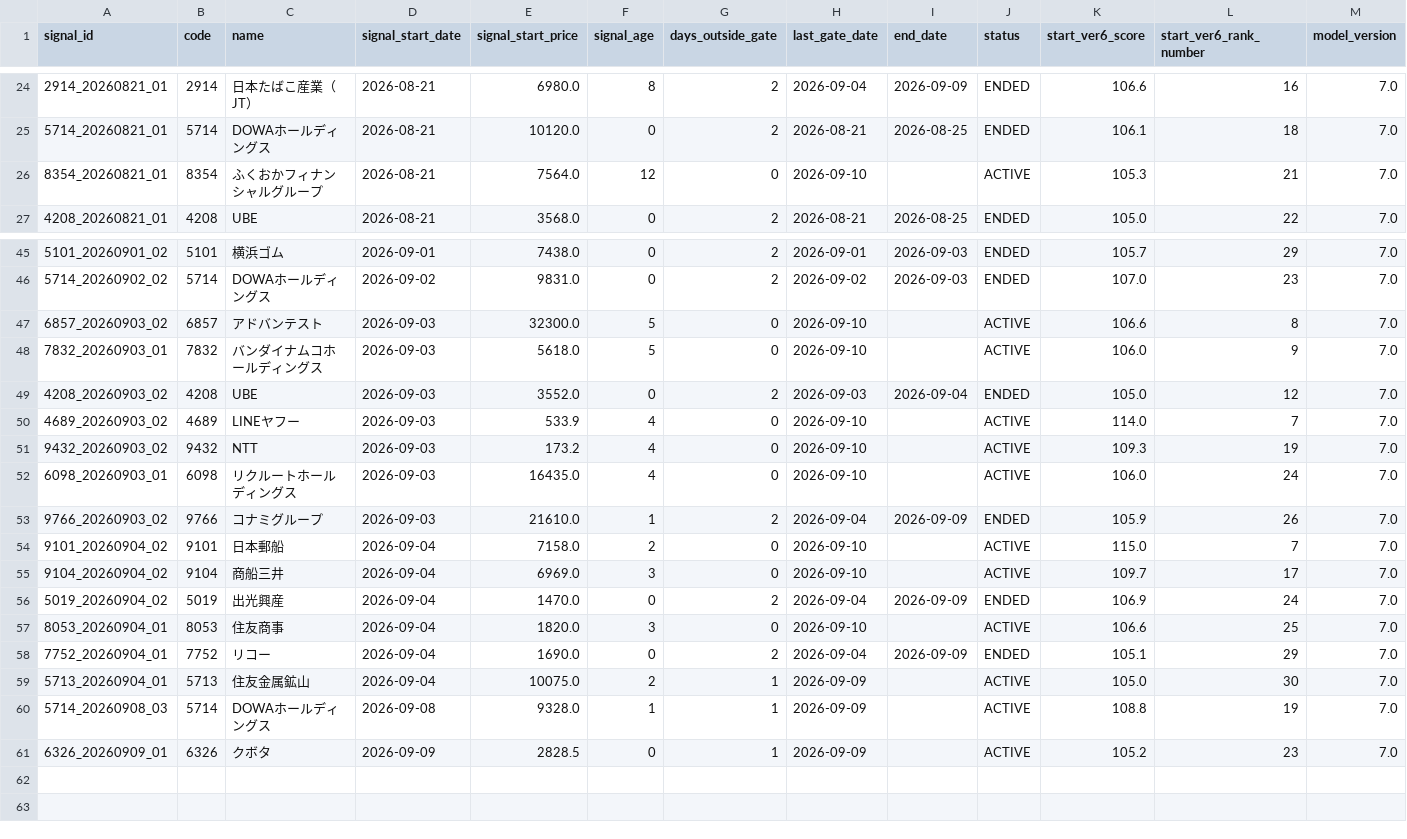
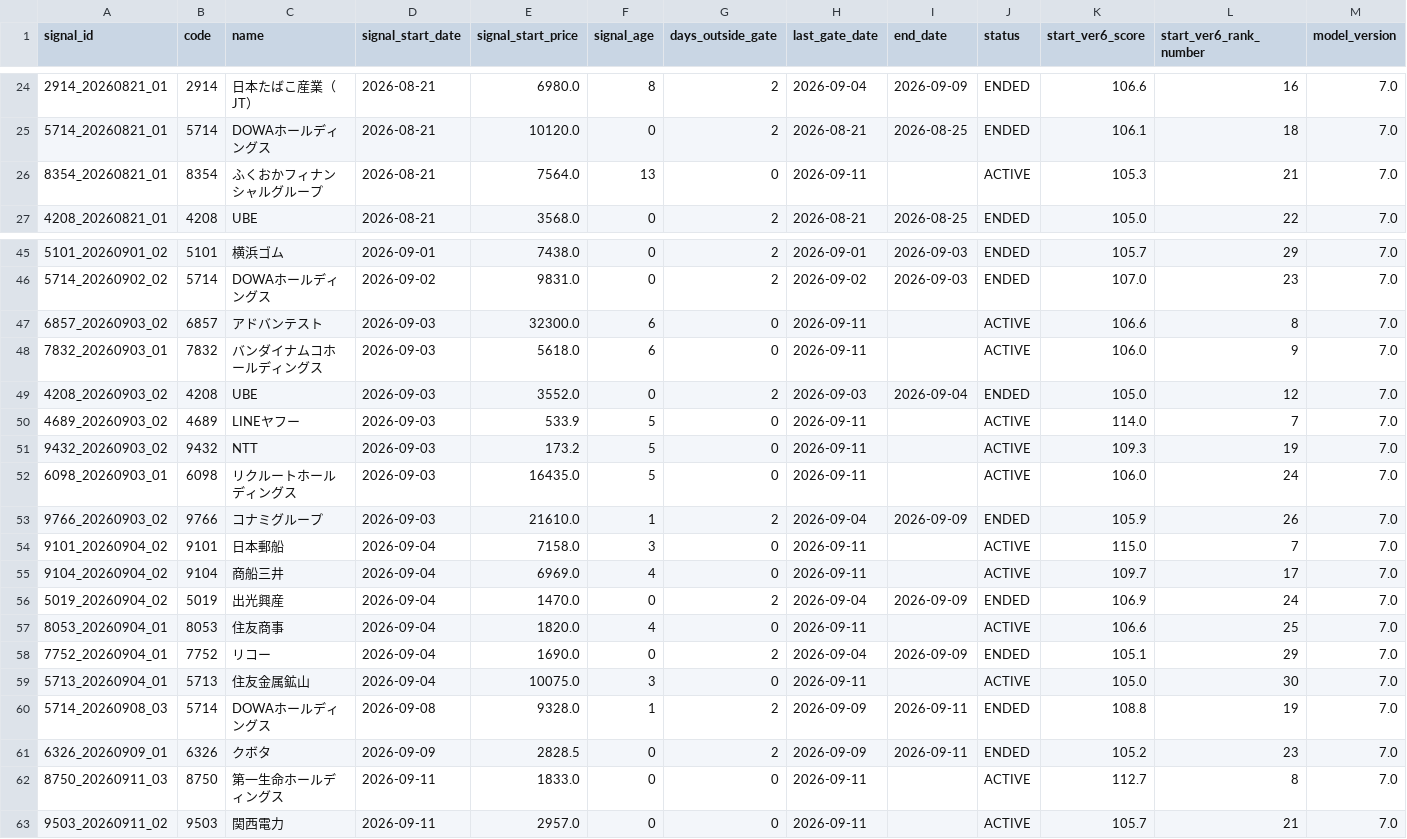
Before and after one commit to izumi7139-ai/nikkei225-line-bot, a CSV file: data/signal_master.csv, drawn as a sheet; only a part is shown, gaps mark what is left out; the diff covers the shown part only.

```diff
--- a/data/signal_master.csv
+++ b/data/signal_master.csv
@@ -25,3 +25,3 @@
 5714_20260821_01,5714,DOWAホールディングス,2026-08-21,10120.0,0,2,2026-08-21,2026-08-25,ENDED,106.1,18,7.0
-8354_20260821_01,8354,ふくおかフィナンシャルグループ,2026-08-21,7564.0,12,0,2026-09-10,,ACTIVE,105.3,21,7.0
+8354_20260821_01,8354,ふくおかフィナンシャルグループ,2026-08-21,7564.0,13,0,2026-09-11,,ACTIVE,105.3,21,7.0
 4208_20260821_01,4208,UBE,2026-08-21,3568.0,0,2,2026-08-21,2026-08-25,ENDED,105.0,22,7.0
@@ -46,16 +46,18 @@
 5714_20260902_02,5714,DOWAホールディングス,2026-09-02,9831.0,0,2,2026-09-02,2026-09-03,ENDED,107.0,23,7.0
-6857_20260903_02,6857,アドバンテスト,2026-09-03,32300.0,5,0,2026-09-10,,ACTIVE,106.6,8,7.0
-7832_20260903_01,7832,バンダイナムコホールディングス,2026-09-03,5618.0,5,0,2026-09-10,,ACTIVE,106.0,9,7.0
+6857_20260903_02,6857,アドバンテスト,2026-09-03,32300.0,6,0,2026-09-11,,ACTIVE,106.6,8,7.0
+7832_20260903_01,7832,バンダイナムコホールディングス,2026-09-03,5618.0,6,0,2026-09-11,,ACTIVE,106.0,9,7.0
 4208_20260903_02,4208,UBE,2026-09-03,3552.0,0,2,2026-09-03,2026-09-04,ENDED,105.0,12,7.0
-4689_20260903_02,4689,LINEヤフー,2026-09-03,533.9,4,0,2026-09-10,,ACTIVE,114.0,7,7.0
-9432_20260903_02,9432,NTT,2026-09-03,173.2,4,0,2026-09-10,,ACTIVE,109.3,19,7.0
-6098_20260903_01,6098,リクルートホールディングス,2026-09-03,16435.0,4,0,2026-09-10,,ACTIVE,106.0,24,7.0
+4689_20260903_02,4689,LINEヤフー,2026-09-03,533.9,5,0,2026-09-11,,ACTIVE,114.0,7,7.0
+9432_20260903_02,9432,NTT,2026-09-03,173.2,5,0,2026-09-11,,ACTIVE,109.3,19,7.0
+6098_20260903_01,6098,リクルートホールディングス,2026-09-03,16435.0,5,0,2026-09-11,,ACTIVE,106.0,24,7.0
 9766_20260903_02,9766,コナミグループ,2026-09-03,21610.0,1,2,2026-09-04,2026-09-09,ENDED,105.9,26,7.0
-9101_20260904_02,9101,日本郵船,2026-09-04,7158.0,2,0,2026-09-10,,ACTIVE,115.0,7,7.0
-9104_20260904_02,9104,商船三井,2026-09-04,6969.0,3,0,2026-09-10,,ACTIVE,109.7,17,7.0
+9101_20260904_02,9101,日本郵船,2026-09-04,7158.0,3,0,2026-09-11,,ACTIVE,115.0,7,7.0
+9104_20260904_02,9104,商船三井,2026-09-04,6969.0,4,0,2026-09-11,,ACTIVE,109.7,17,7.0
 5019_20260904_02,5019,出光興産,2026-09-04,1470.0,0,2,2026-09-04,2026-09-09,ENDED,106.9,24,7.0
-8053_20260904_01,8053,住友商事,2026-09-04,1820.0,3,0,2026-09-10,,ACTIVE,106.6,25,7.0
+8053_20260904_01,8053,住友商事,2026-09-04,1820.0,4,0,2026-09-11,,ACTIVE,106.6,25,7.0
 7752_20260904_01,7752,リコー,2026-09-04,1690.0,0,2,2026-09-04,2026-09-09,ENDED,105.1,29,7.0
-5713_20260904_01,5713,住友金属鉱山,2026-09-04,10075.0,2,1,2026-09-09,,ACTIVE,105.0,30,7.0
-5714_20260908_03,5714,DOWAホールディングス,2026-09-08,9328.0,1,1,2026-09-09,,ACTIVE,108.8,19,7.0
-6326_20260909_01,6326,クボタ,2026-09-09,2828.5,0,1,2026-09-09,,ACTIVE,105.2,23,7.0
+5713_20260904_01,5713,住友金属鉱山,2026-09-04,10075.0,3,0,2026-09-11,,ACTIVE,105.0,30,7.0
+5714_20260908_03,5714,DOWAホールディングス,2026-09-08,9328.0,1,2,2026-09-09,2026-09-11,ENDED,108.8,19,7.0
+6326_20260909_01,6326,クボタ,2026-09-09,2828.5,0,2,2026-09-09,2026-09-11,ENDED,105.2,23,7.0
+8750_20260911_03,8750,第一生命ホールディングス,2026-09-11,1833.0,0,0,2026-09-11,,ACTIVE,112.7,8,7.0
+9503_20260911_02,9503,関西電力,2026-09-11,2957.0,0,0,2026-09-11,,ACTIVE,105.7,21,7.0
```
Also changed, not shown: 25 edited cells elsewhere in this file, data/performance_summary.csv, reports/monthly/performance_summary.csv, 4 other files.
